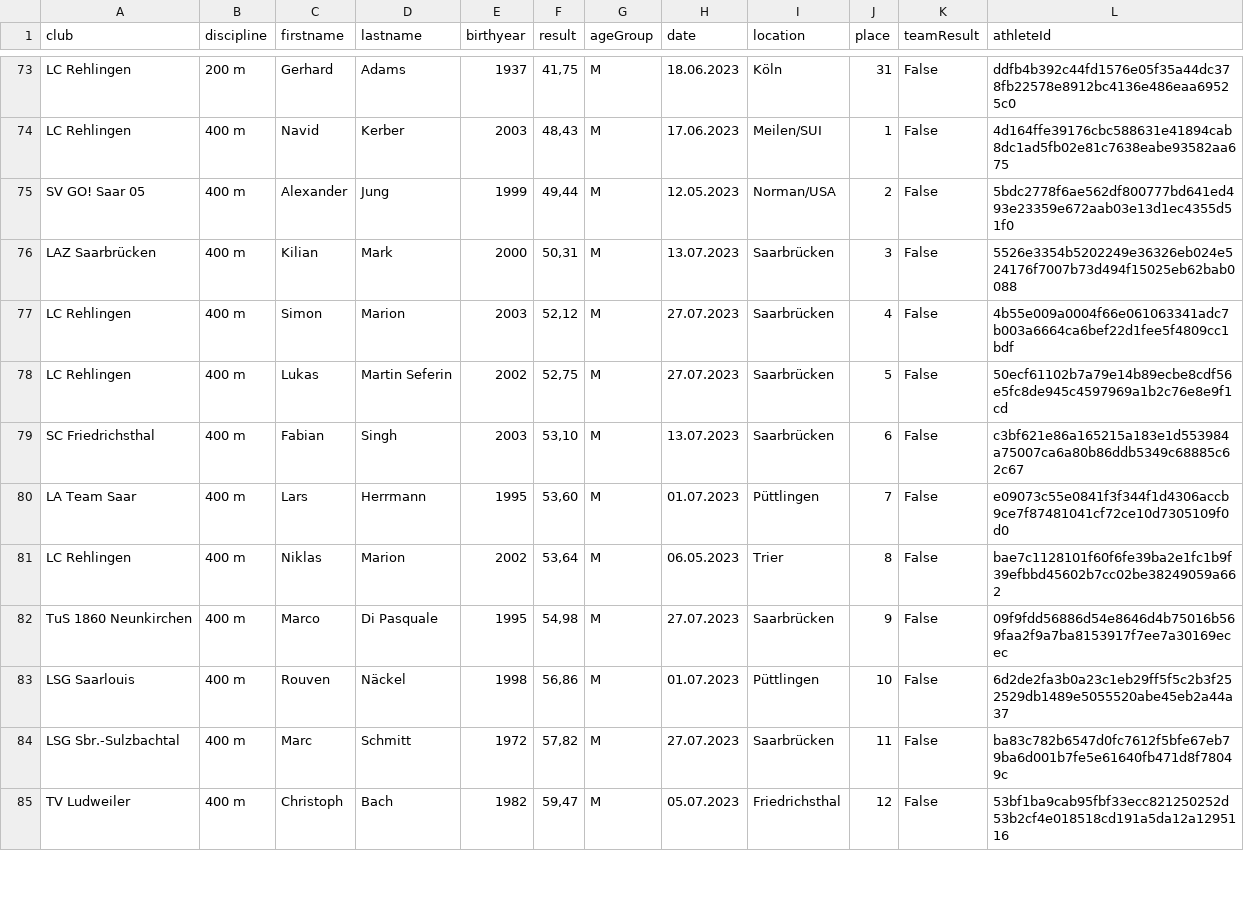
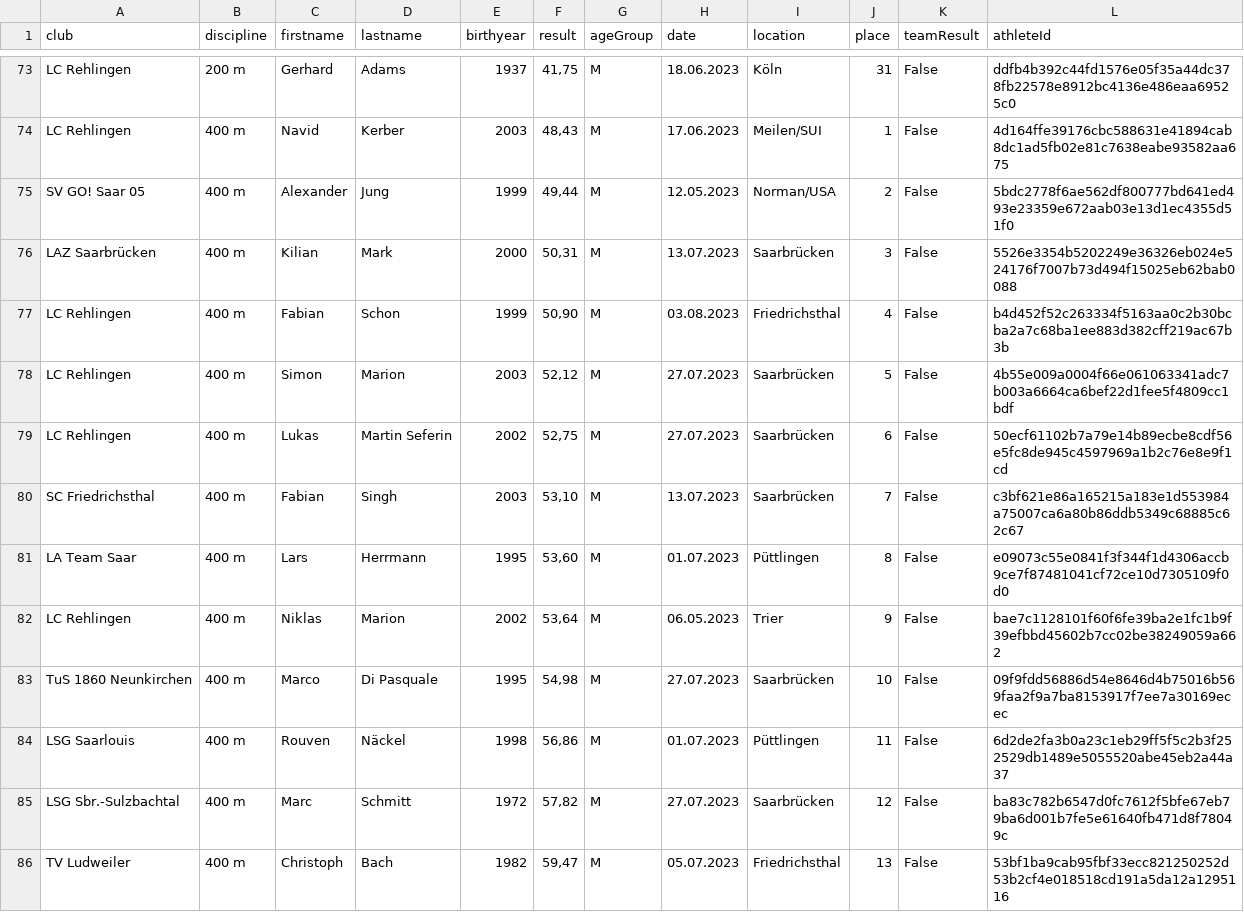
Before and after one commit to nimarion/slb, a CSV file: data/2023.csv, drawn as a sheet; only a part is shown, gaps mark what is left out; the diff covers the shown part only.

```diff
--- a/data/2023.csv
+++ b/data/2023.csv
@@ -76,10 +76,11 @@ SV GO! Saar 05,400 m,Alexander,Jung,1999,"49,44",M,12.05.2023,Norman/USA,2,False
 LAZ Saarbrücken,400 m,Kilian,Mark,2000,"50,31",M,13.07.2023,Saarbrücken,3,False,5526e3354b5202249e36326eb024e524176f7007b73d494f15025eb62bab0088
-LC Rehlingen,400 m,Simon,Marion,2003,"52,12",M,27.07.2023,Saarbrücken,4,False,4b55e009a0004f66e061063341adc7b003a6664ca6bef22d1fee5f4809cc1bdf
-LC Rehlingen,400 m,Lukas,Martin Seferin,2002,"52,75",M,27.07.2023,Saarbrücken,5,False,50ecf61102b7a79e14b89ecbe8cdf56e5fc8de945c4597969a1b2c76e8e9f1cd
-SC Friedrichsthal,400 m,Fabian,Singh,2003,"53,10",M,13.07.2023,Saarbrücken,6,False,c3bf621e86a165215a183e1d553984a75007ca6a80b86ddb5349c68885c62c67
-LA Team Saar,400 m,Lars,Herrmann,1995,"53,60",M,01.07.2023,Püttlingen,7,False,e09073c55e0841f3f344f1d4306accb9ce7f87481041cf72ce10d7305109f0d0
-LC Rehlingen,400 m,Niklas,Marion,2002,"53,64",M,06.05.2023,Trier,8,False,bae7c1128101f60f6fe39ba2e1fc1b9f39efbbd45602b7cc02be38249059a662
-TuS 1860 Neunkirchen,400 m,Marco,Di Pasquale,1995,"54,98",M,27.07.2023,Saarbrücken,9,False,09f9fdd56886d54e8646d4b75016b569faa2f9a7ba8153917f7ee7a30169ecec
-LSG Saarlouis,400 m,Rouven,Näckel,1998,"56,86",M,01.07.2023,Püttlingen,10,False,6d2de2fa3b0a23c1eb29ff5f5c2b3f252529db1489e5055520abe45eb2a44a37
-LSG Sbr.-Sulzbachtal,400 m,Marc,Schmitt,1972,"57,82",M,27.07.2023,Saarbrücken,11,False,ba83c782b6547d0fc7612f5bfe67eb79ba6d001b7fe5e61640fb471d8f78049c
-TV Ludweiler,400 m,Christoph,Bach,1982,"59,47",M,05.07.2023,Friedrichsthal,12,False,53bf1ba9cab95fbf33ecc821250252d53b2cf4e018518cd191a5da12a1295116
+LC Rehlingen,400 m,Fabian,Schon,1999,"50,90",M,03.08.2023,Friedrichsthal,4,False,b4d452f52c263334f5163aa0c2b30bcba2a7c68ba1ee883d382cff219ac67b3b
+LC Rehlingen,400 m,Simon,Marion,2003,"52,12",M,27.07.2023,Saarbrücken,5,False,4b55e009a0004f66e061063341adc7b003a6664ca6bef22d1fee5f4809cc1bdf
+LC Rehlingen,400 m,Lukas,Martin Seferin,2002,"52,75",M,27.07.2023,Saarbrücken,6,False,50ecf61102b7a79e14b89ecbe8cdf56e5fc8de945c4597969a1b2c76e8e9f1cd
+SC Friedrichsthal,400 m,Fabian,Singh,2003,"53,10",M,13.07.2023,Saarbrücken,7,False,c3bf621e86a165215a183e1d553984a75007ca6a80b86ddb5349c68885c62c67
+LA Team Saar,400 m,Lars,Herrmann,1995,"53,60",M,01.07.2023,Püttlingen,8,False,e09073c55e0841f3f344f1d4306accb9ce7f87481041cf72ce10d7305109f0d0
+LC Rehlingen,400 m,Niklas,Marion,2002,"53,64",M,06.05.2023,Trier,9,False,bae7c1128101f60f6fe39ba2e1fc1b9f39efbbd45602b7cc02be38249059a662
+TuS 1860 Neunkirchen,400 m,Marco,Di Pasquale,1995,"54,98",M,27.07.2023,Saarbrücken,10,False,09f9fdd56886d54e8646d4b75016b569faa2f9a7ba8153917f7ee7a30169ecec
+LSG Saarlouis,400 m,Rouven,Näckel,1998,"56,86",M,01.07.2023,Püttlingen,11,False,6d2de2fa3b0a23c1eb29ff5f5c2b3f252529db1489e5055520abe45eb2a44a37
+LSG Sbr.-Sulzbachtal,400 m,Marc,Schmitt,1972,"57,82",M,27.07.2023,Saarbrücken,12,False,ba83c782b6547d0fc7612f5bfe67eb79ba6d001b7fe5e61640fb471d8f78049c
+TV Ludweiler,400 m,Christoph,Bach,1982,"59,47",M,05.07.2023,Friedrichsthal,13,False,53bf1ba9cab95fbf33ecc821250252d53b2cf4e018518cd191a5da12a1295116
```
Also changed, not shown: 1 added row and 25 edited cells elsewhere in this file.
